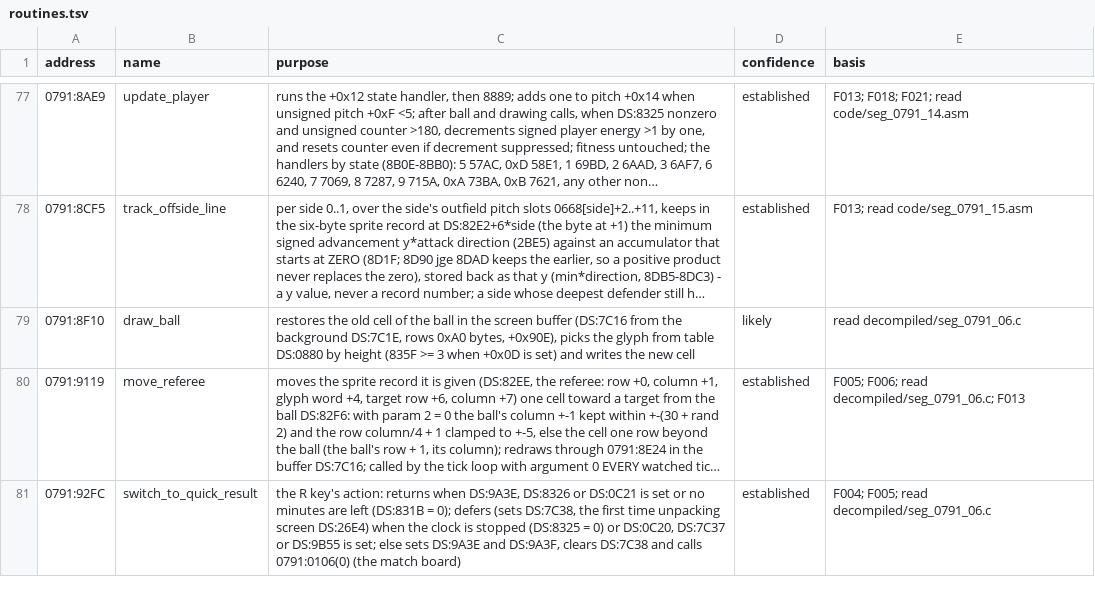
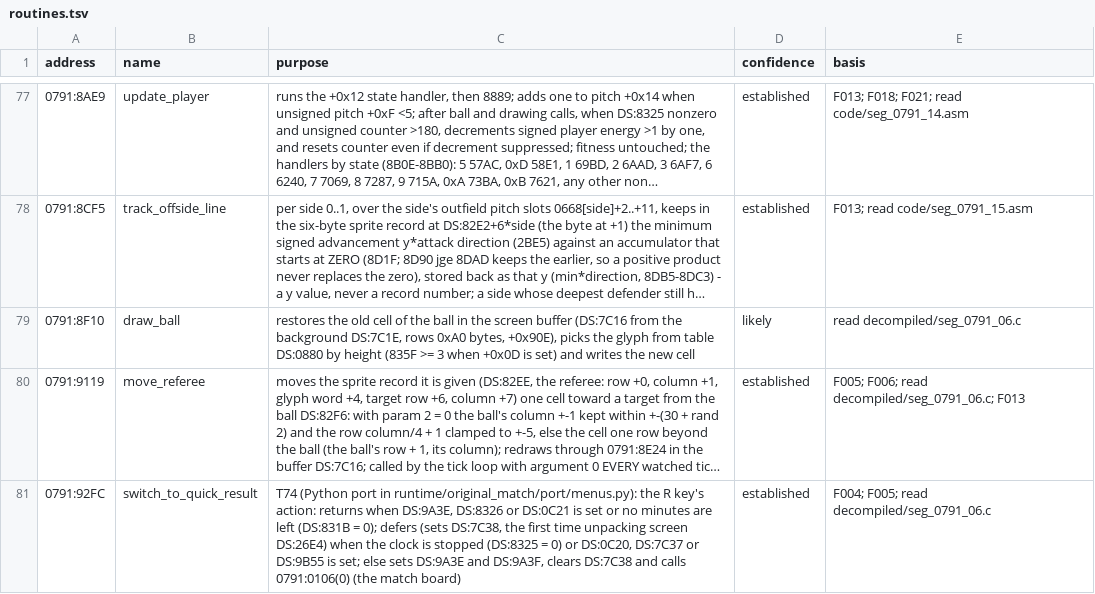
Before and after one commit to diegoami/goal2-archaeology, a TSV file: static/goal-exe/annotations/routines.tsv, drawn as a sheet; only a part is shown, gaps mark what is left out; long unchanged cells end in …; the diff covers the shown part only; the diff names each change by its address in the sheet, - before the commit and + after, or states it on an @@ line.

Commit message:
T74: annotate menu ports and bind named-view regeneration

```diff
--- a/static/goal-exe/annotations/routines.tsv
+++ b/static/goal-exe/annotations/routines.tsv
-C81 (purpose): the R…
+C81 (purpose): T74 (Python port in runtime/original_match/port/menus.py): the R…
```
Also changed, not shown: 4 added rows and 22 edited cells elsewhere in this file, 2 other files.
